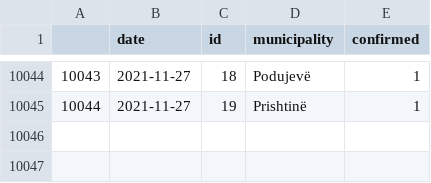
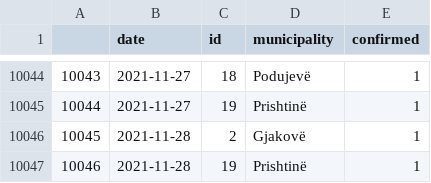
Before and after one commit to KushtrimVisoka/datasets, a CSV file: covid19kosovo_timeseries_municipality.csv, drawn as a sheet; only a part is shown, gaps mark what is left out.

```diff
--- a/covid19kosovo_timeseries_municipality.csv
+++ b/covid19kosovo_timeseries_municipality.csv
@@ -10045 +10045,3 @@
 "10044",2021-11-27,"19","Prishtinë",1
+"10045",2021-11-28,"2","Gjakovë",1
+"10046",2021-11-28,"19","Prishtinë",1
```
Also changed, not shown: covid19kosovo_timeseries.csv, kosovo_dailyvaccinations.csv, 1 other file.
